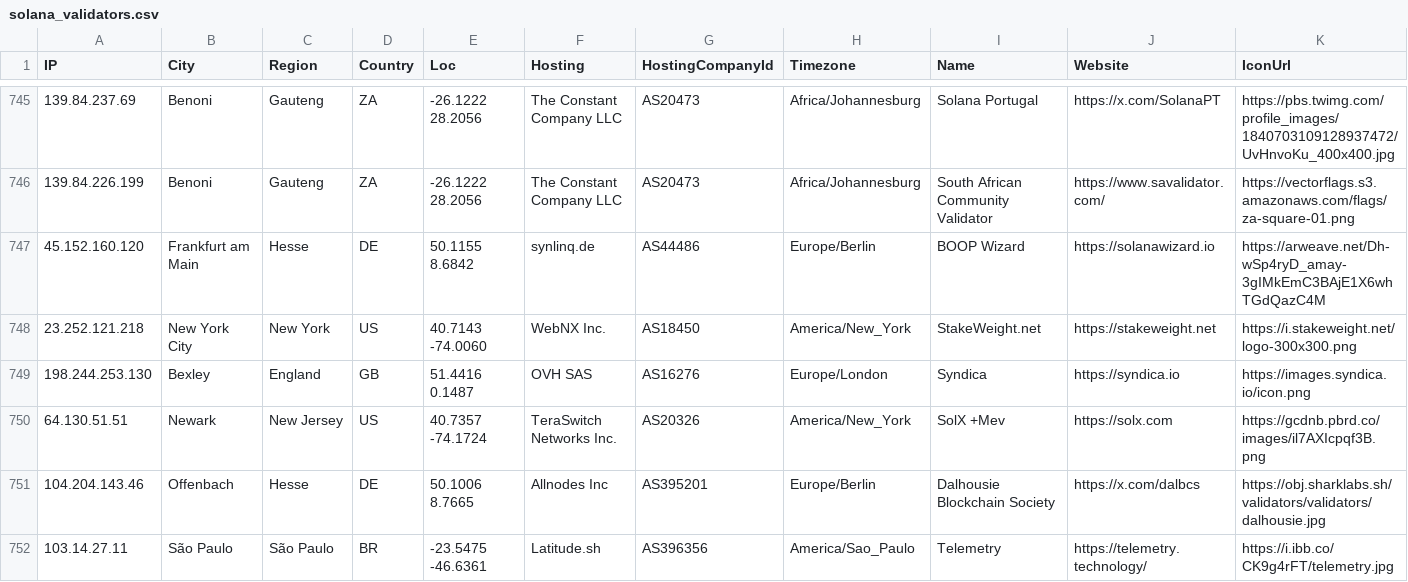
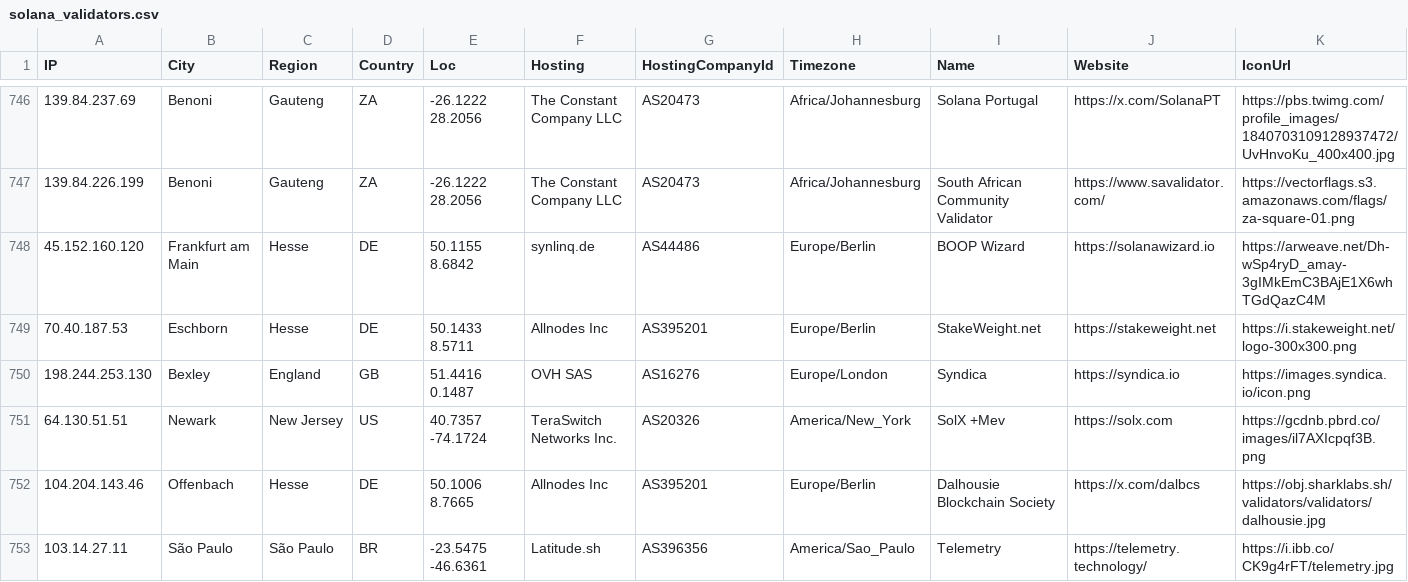
Before and after one commit to iGroza/Solana-Validator-IP-Geolocation, a CSV file: solana_validators.csv, drawn as a sheet; only a part is shown, gaps mark what is left out; addresses are those after the commit; the diff covers the shown part only; the diff names each change by its address in the sheet, - before the commit and + after, or states it on an @@ line.

```diff
--- a/solana_validators.csv
+++ b/solana_validators.csv
-A749 (IP): 23.252.121.218
+A749 (IP): 70.40.187.53
-B749 (City): New York City
+B749 (City): Eschborn
-C749 (Region): New York
+C749 (Region): Hesse
-D749 (Country): US
+D749 (Country): DE
-E749 (Loc): 40.7143 -74.0060
+E749 (Loc): 50.1433 8.5711
-F749 (Hosting): WebNX Inc.
+F749 (Hosting): Allnodes Inc
-G749 (HostingCompanyId): AS18450
+G749 (HostingCompanyId): AS395201
-H749 (Timezone): America/New_York
+H749 (Timezone): Europe/Berlin
```
Also changed, not shown: 2 added rows, 1 removed row and 122 edited cells elsewhere in this file, 1 other file.
